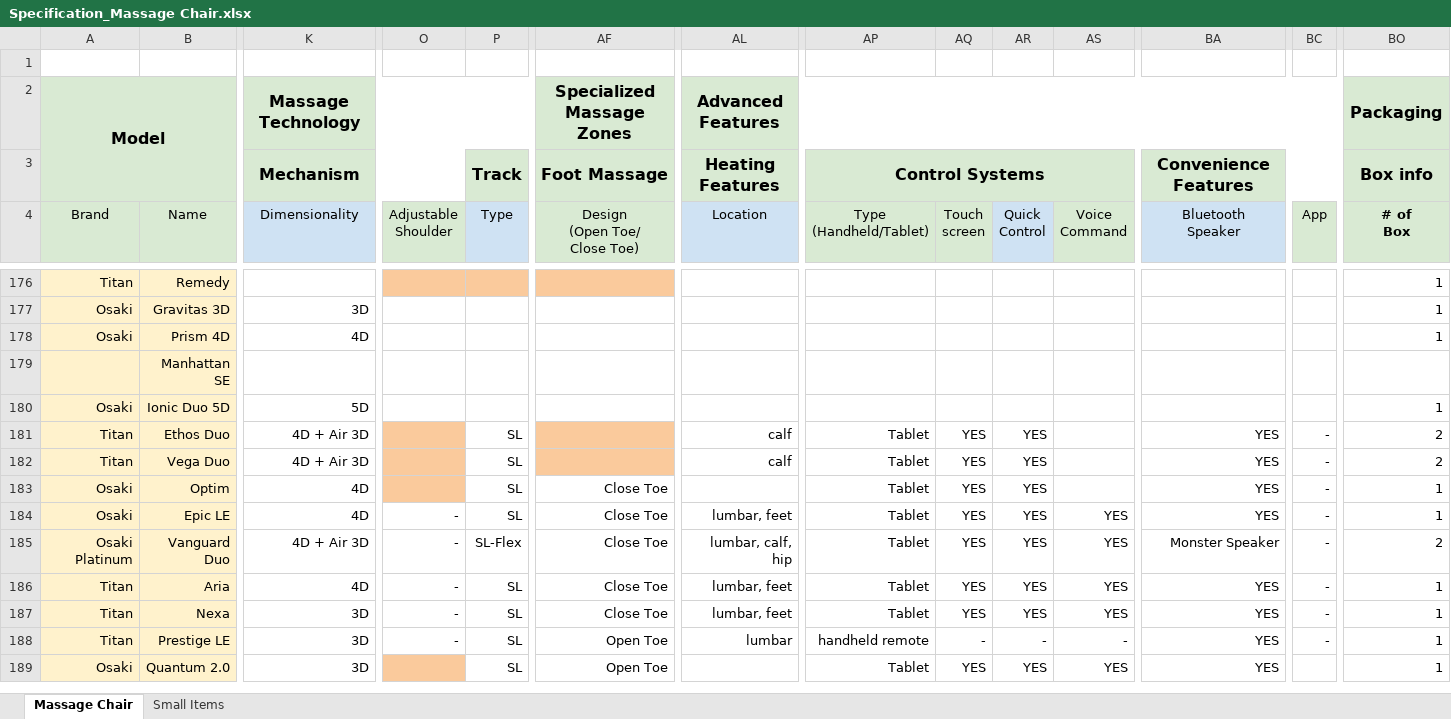
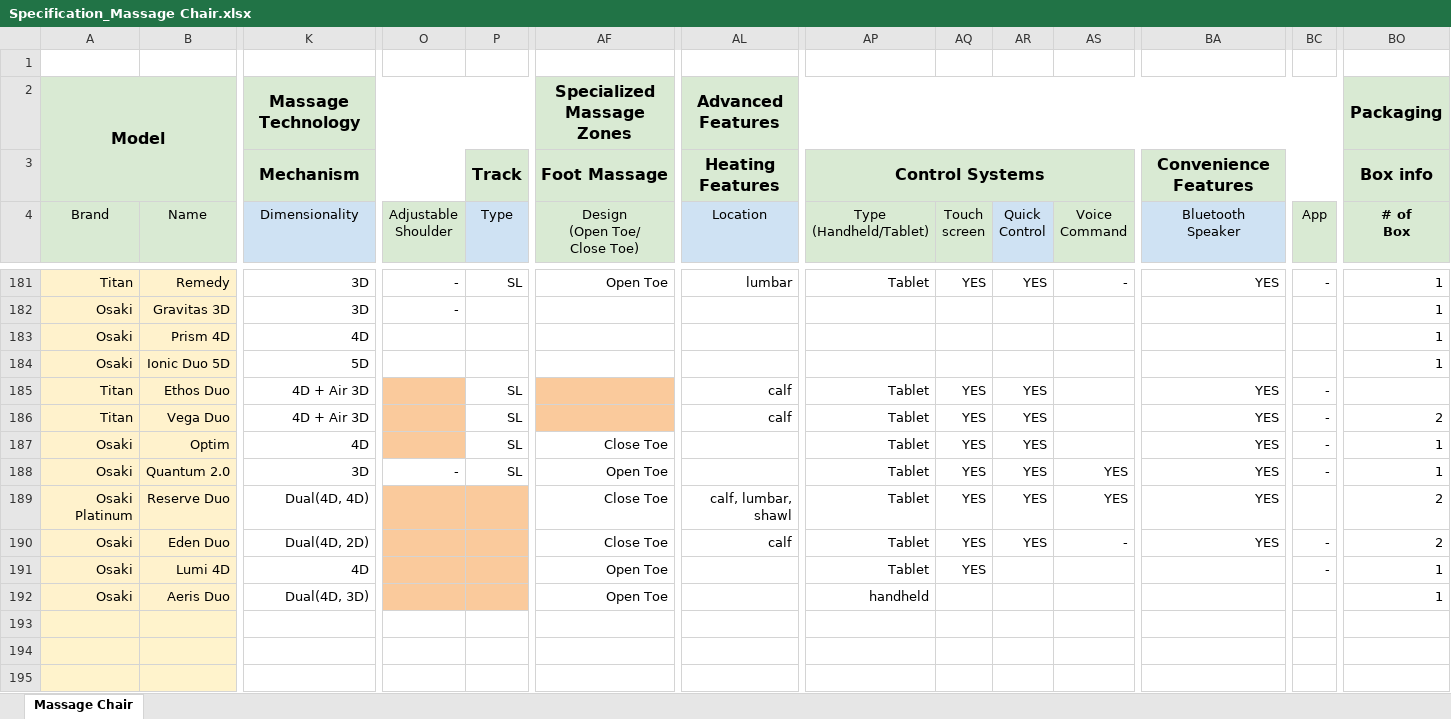
Before and after one commit to RobinChoi00/AI_Chat_Bot, an Excel workbook: raw_data/Specification_Massage Chair.xlsx, sheet Massage Chair, drawn as a sheet; only a part is shown, gaps mark what is left out; values as stored, in another font and other column widths than the file's, no borders; charts and pictures and conditional formats not drawn; removed rows and columns are numbered as before the commit, all else as after; rows hold the shown columns only; the diff covers the shown part only; the diff names each change by its address in the sheet, - before the commit and + after, or states it on an @@ line.

```diff
--- a/raw_data/Specification_Massage Chair.xlsx (sheet Massage Chair)
+++ b/raw_data/Specification_Massage Chair.xlsx (sheet Massage Chair)
-sheet tab: Small Items
-K181 (Dimensionality): (empty)
+K181 (Dimensionality): 3D
-O181:O182 (Adjustable Shoulder): (empty)
+O181:O182 (Adjustable Shoulder): -
-O181:P181 fill: #FACA9C
+O181:P181 fill: none
-P181 (Type): (empty)
+P181 (Type): SL
-AF181 (Design (Open Toe/ Close Toe)): (empty)
+AF181 (Design (Open Toe/ Close Toe)): Open Toe
-AF181 fill: #FACA9C
+AF181 fill: none
-AL181 (Location): (empty)
+AL181 (Location): lumbar
-AP181 (Type (Handheld/Tablet)): (empty)
+AP181 (Type (Handheld/Tablet)): Tablet
-AQ181 (Touch screen): (empty)
+AQ181 (Touch screen): YES
-AR181 (Quick Control): (empty)
+AR181 (Quick Control): YES
-AS181 (Voice Command): (empty)
+AS181 (Voice Command): -
-BA181 (Bluetooth Speaker): (empty)
+BA181 (Bluetooth Speaker): YES
-BC181 (App): (empty)
+BC181 (App): -
-row 179:  | Manhattan SE
-BO185 (# of Box): 2
+BO185 (# of Box): (empty)
@@ row 184 moved to row 173: Osaki @@
-row 185: Osaki Platinum | Vanguard Duo | 4D + Air 3D | - | SL-Flex | Close Toe | lumbar, calf, hip | Tablet | YES | YES | YES | Monster Speaker | - | 2
@@ row 186 moved to row 175: Titan @@
-row 187: Titan | Nexa | 3D | - | SL | Close Toe | lumbar, feet | Tablet | YES | YES | YES | YES | - | 1
-row 188: Titan | Prestige LE | 3D | - | SL | Open Toe | lumbar | handheld remote | - | - | - | YES | - | 1
-O188 (Adjustable Shoulder): (empty)
+O188 (Adjustable Shoulder): -
-O188 fill: #FACA9C
+O188 fill: none
-BC188 (App): (empty)
+BC188 (App): -
+row 189: Osaki Platinum | Reserve Duo | Dual(4D, 4D) |  |  | Close Toe | calf, lumbar, shawl | Tablet | YES | YES | YES | YES |  | 2
+row 190: Osaki | Eden Duo | Dual(4D, 2D) |  |  | Close Toe | calf | Tablet | YES | YES | - | YES | - | 2
+row 191: Osaki | Lumi 4D | 4D |  |  | Open Toe |  | Tablet | YES |  |  |  | - | 1
+row 192: Osaki | Aeris Duo | Dual(4D, 3D) |  |  | Open Toe |  | handheld |  |  |  |  |  | 1
+row 193: (empty)
+row 194: (empty)
+row 195: (empty)
```
Also changed, not shown: 14 added rows, 161 edited cells and cell formats elsewhere in this sheet, formulas that keep their value, charts or pictures, 2 other files.
